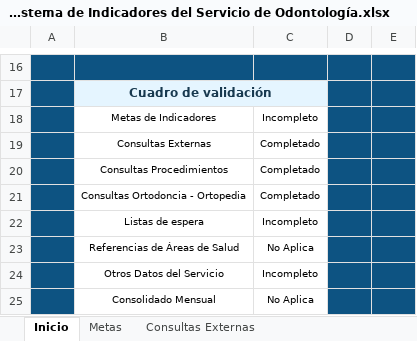
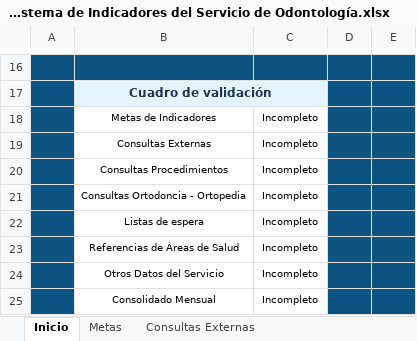
Before and after one commit to TFGIndicadores/Herramienta-Programada, an Excel workbook: Formulario de datos de entradas_Sistema de Indicadores del Servicio de Odontología.xlsx, sheet Inicio, drawn as a sheet; only a part is shown, gaps mark what is left out; values as stored, in another font and other column widths than the file's, no borders; charts and pictures and conditional formats not drawn; the diff names each change by its address in the sheet, - before the commit and + after, or states it on an @@ line.

```diff
--- a/Formulario de datos de entradas_Sistema de Indicadores del Servicio de Odontología.xlsx (sheet Inicio)
+++ b/Formulario de datos de entradas_Sistema de Indicadores del Servicio de Odontología.xlsx (sheet Inicio)
-C19:C21: Completado
+C19:C21: Incompleto
-C23: No Aplica
+C23: Incompleto
-C25: No Aplica
+C25: Incompleto
```
Also changed, not shown: sheet Ortodoncia-Ortopedia, sheet Consultas Procedimientos, sheet Consultas Externas, sheet Otros Datos, sheet Consolidado, sheet Referencias, other sheet tabs, charts or pictures.
